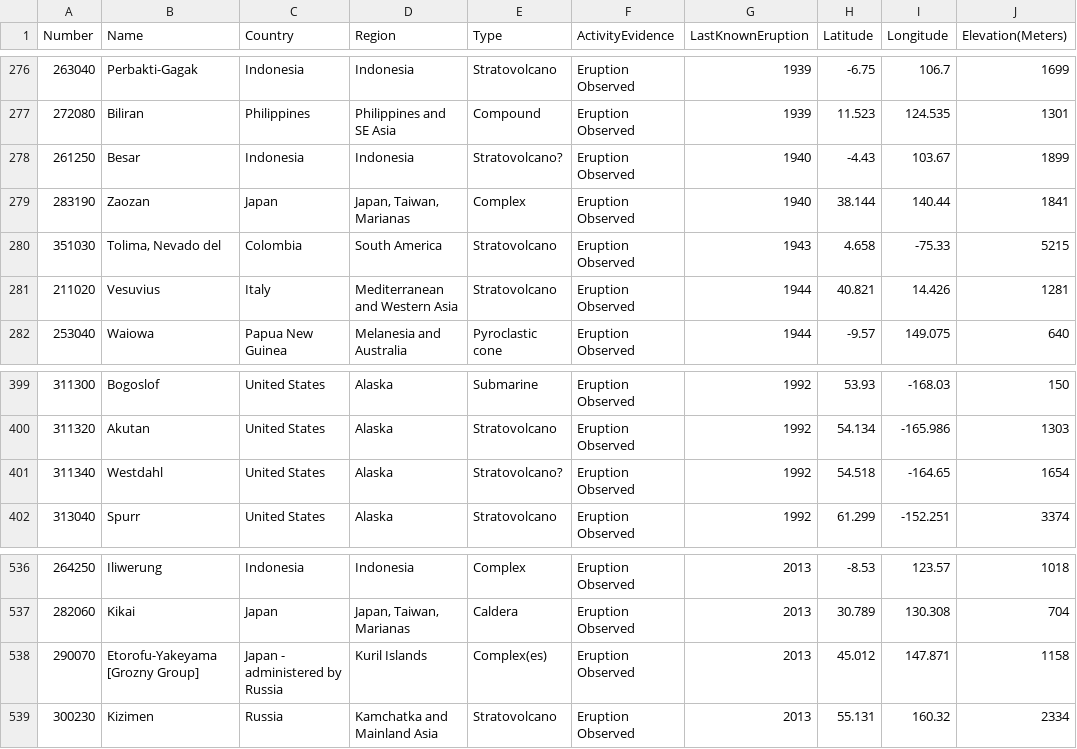
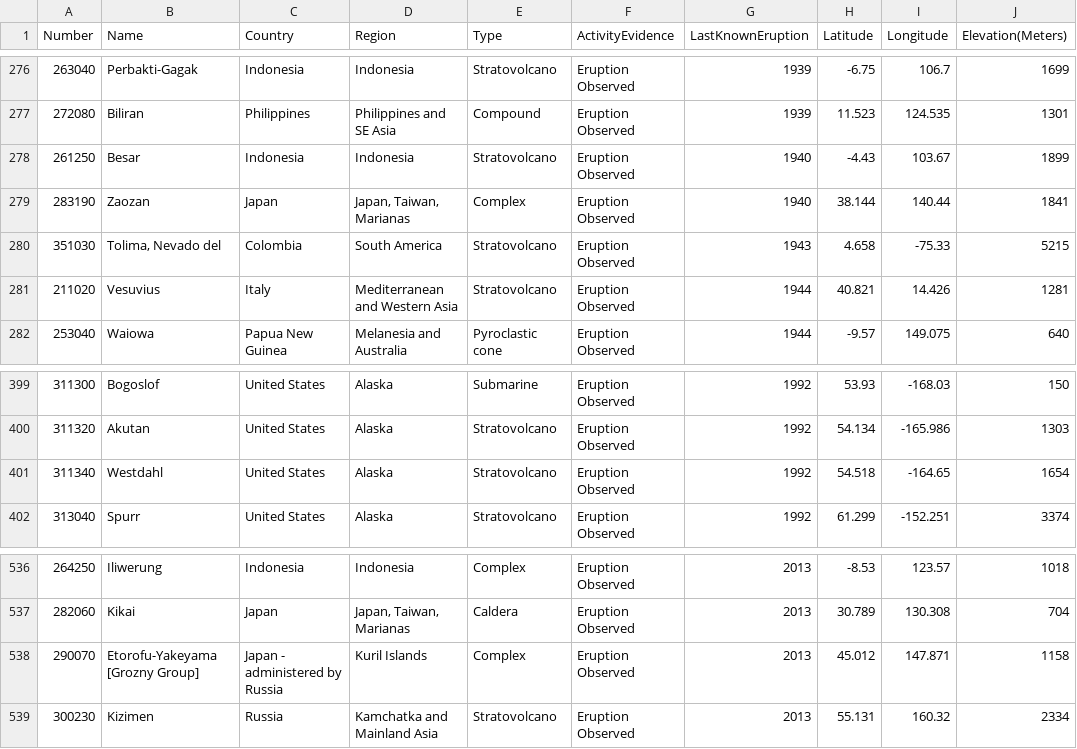
Before and after one commit to reddhipoddar/FIT3179_Supplementary, a CSV file: volcano.csv, drawn as a sheet; only a part is shown, gaps mark what is left out; the diff names each change by its address in the sheet, - before the commit and + after, or states it on an @@ line.

Commit message:
Update volcano.csv

```diff
--- a/volcano.csv
+++ b/volcano.csv
-E278 (Type): Stratovolcano?
+E278 (Type): Stratovolcano
-E401 (Type): Stratovolcano?
+E401 (Type): Stratovolcano
-E538 (Type): Complex(es)
+E538 (Type): Complex
```
